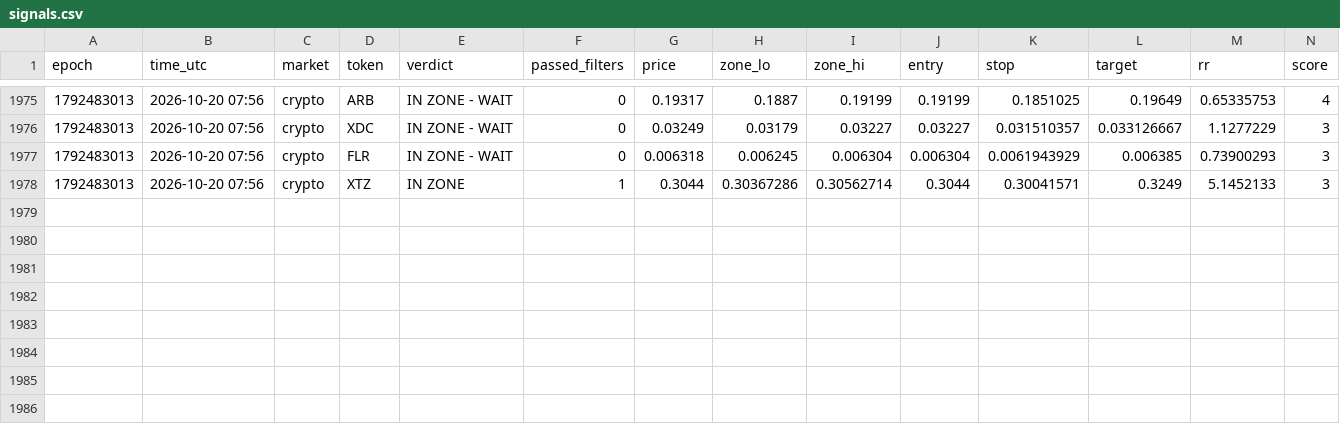
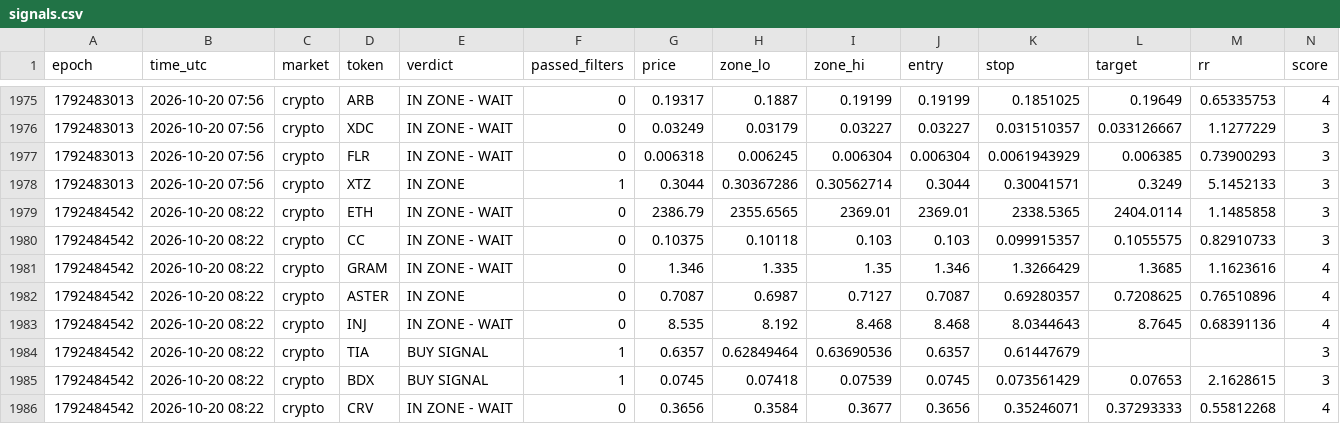
Before and after one commit to 4MonkeyAlertZone/Scanner, a CSV file: signals.csv, drawn as a sheet; only a part is shown, gaps mark what is left out; rows hold the shown columns only; the diff names each change by its address in the sheet, - before the commit and + after, or states it on an @@ line.

Commit message:
Update signal log

```diff
--- a/signals.csv
+++ b/signals.csv
+row 1979: 1792484542 | 2026-10-20 08:22 | crypto | ETH | IN ZONE - WAIT | 0 | 2386.79 | 2355.6565 | 2369.01 | 2369.01 | 2338.5365 | 2404.0114 | 1.1485858 | 3
+row 1980: 1792484542 | 2026-10-20 08:22 | crypto | CC | IN ZONE - WAIT | 0 | 0.10375 | 0.10118 | 0.103 | 0.103 | 0.099915357 | 0.1055575 | 0.82910733 | 3
+row 1981: 1792484542 | 2026-10-20 08:22 | crypto | GRAM | IN ZONE - WAIT | 0 | 1.346 | 1.335 | 1.35 | 1.346 | 1.3266429 | 1.3685 | 1.1623616 | 4
+row 1982: 1792484542 | 2026-10-20 08:22 | crypto | ASTER | IN ZONE | 0 | 0.7087 | 0.6987 | 0.7127 | 0.7087 | 0.69280357 | 0.7208625 | 0.76510896 | 4
+row 1983: 1792484542 | 2026-10-20 08:22 | crypto | INJ | IN ZONE - WAIT | 0 | 8.535 | 8.192 | 8.468 | 8.468 | 8.0344643 | 8.7645 | 0.68391136 | 4
+row 1984: 1792484542 | 2026-10-20 08:22 | crypto | TIA | BUY SIGNAL | 1 | 0.6357 | 0.62849464 | 0.63690536 | 0.6357 | 0.61447679 |  |  | 3
+row 1985: 1792484542 | 2026-10-20 08:22 | crypto | BDX | BUY SIGNAL | 1 | 0.0745 | 0.07418 | 0.07539 | 0.0745 | 0.073561429 | 0.07653 | 2.1628615 | 3
+row 1986: 1792484542 | 2026-10-20 08:22 | crypto | CRV | IN ZONE - WAIT | 0 | 0.3656 | 0.3584 | 0.3677 | 0.3656 | 0.35246071 | 0.37293333 | 0.55812268 | 4
```
Also changed, not shown: paper_trades.csv.
